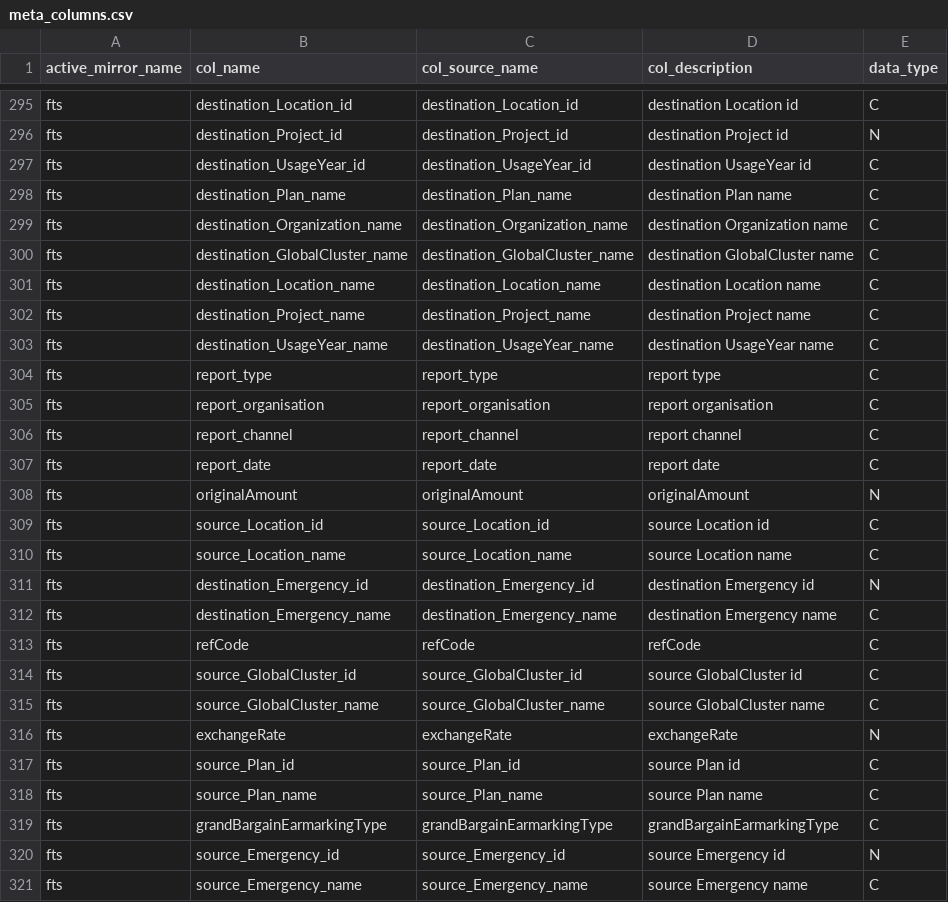
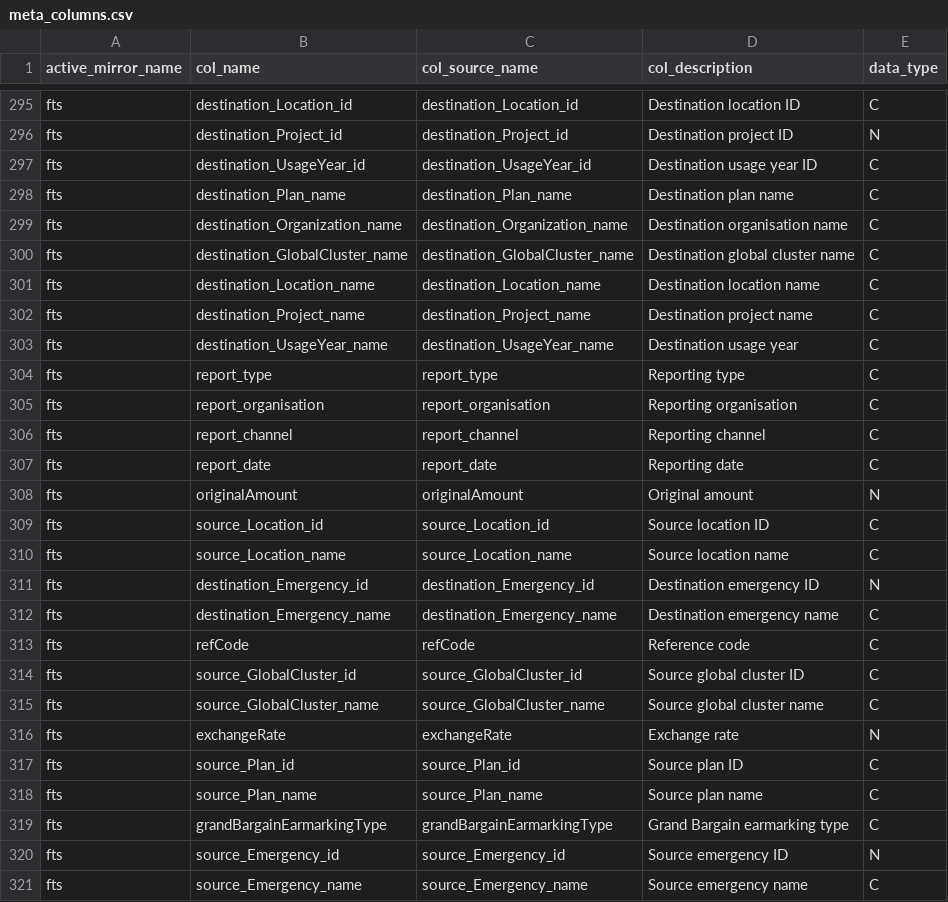
Before and after one commit to devinit/ddw-analyst-ui, a CSV file: data_updates/manual/CSV/meta_columns.csv, drawn as a sheet; only a part is shown, gaps mark what is left out; the diff covers the shown part only; the diff names each change by its address in the sheet, - before the commit and + after, or states it on an @@ line.

```diff
--- a/data_updates/manual/CSV/meta_columns.csv
+++ b/data_updates/manual/CSV/meta_columns.csv
-D295 (col_description): destination Location id
+D295 (col_description): Destination location ID
-D296 (col_description): destination Project id
+D296 (col_description): Destination project ID
-D297 (col_description): destination UsageYear id
+D297 (col_description): Destination usage year ID
-D298 (col_description): destination Plan name
+D298 (col_description): Destination plan name
-D299 (col_description): destination Organization name
+D299 (col_description): Destination organisation name
-D300 (col_description): destination GlobalCluster name
+D300 (col_description): Destination global cluster name
-D301 (col_description): destination Location name
+D301 (col_description): Destination location name
-D302 (col_description): destination Project name
+D302 (col_description): Destination project name
-D303 (col_description): destination UsageYear name
+D303 (col_description): Destination usage year
-D304 (col_description): report type
+D304 (col_description): Reporting type
-D305 (col_description): report organisation
+D305 (col_description): Reporting organisation
-D306 (col_description): report channel
+D306 (col_description): Reporting channel
-D307 (col_description): report date
+D307 (col_description): Reporting date
-D308 (col_description): originalAmount
+D308 (col_description): Original amount
-D309 (col_description): source Location id
+D309 (col_description): Source location ID
-D310 (col_description): source Location name
+D310 (col_description): Source location name
-D311 (col_description): destination Emergency id
+D311 (col_description): Destination emergency ID
-D312 (col_description): destination Emergency name
+D312 (col_description): Destination emergency name
-D313 (col_description): refCode
+D313 (col_description): Reference code
-D314 (col_description): source GlobalCluster id
+D314 (col_description): Source global cluster ID
-D315 (col_description): source GlobalCluster name
+D315 (col_description): Source global cluster name
-D316 (col_description): exchangeRate
+D316 (col_description): Exchange rate
-D317 (col_description): source Plan id
+D317 (col_description): Source plan ID
-D318 (col_description): source Plan name
+D318 (col_description): Source plan name
-D319 (col_description): grandBargainEarmarkingType
+D319 (col_description): Grand Bargain earmarking type
-D320 (col_description): source Emergency id
+D320 (col_description): Source emergency ID
-D321 (col_description): source Emergency name
+D321 (col_description): Source emergency name
```
Also changed, not shown: 63 edited cells elsewhere in this file.
